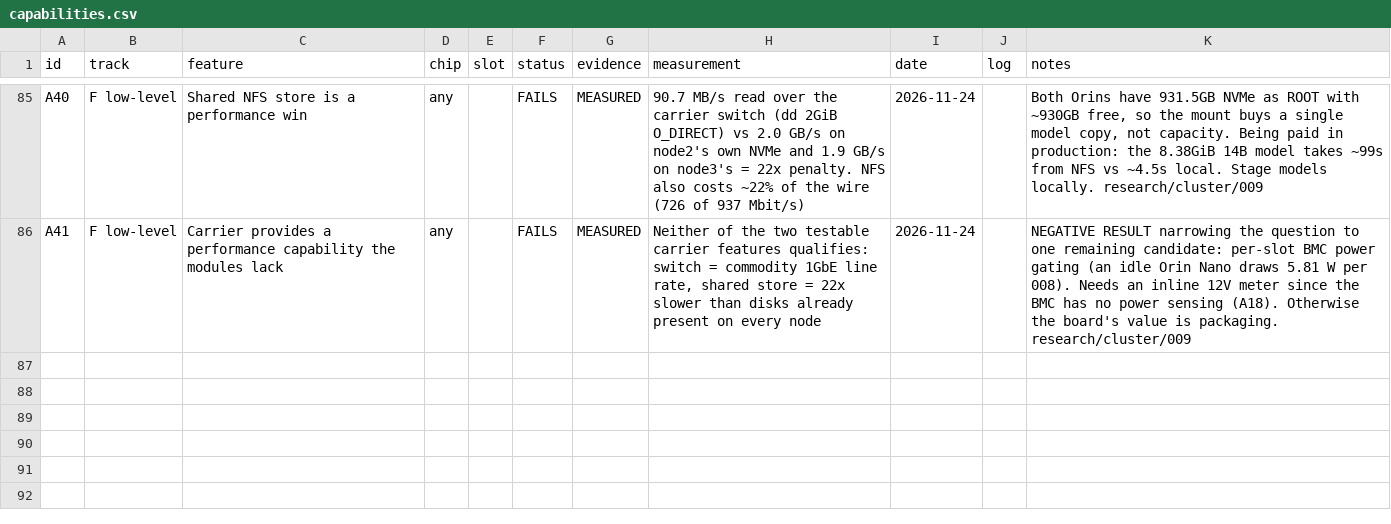
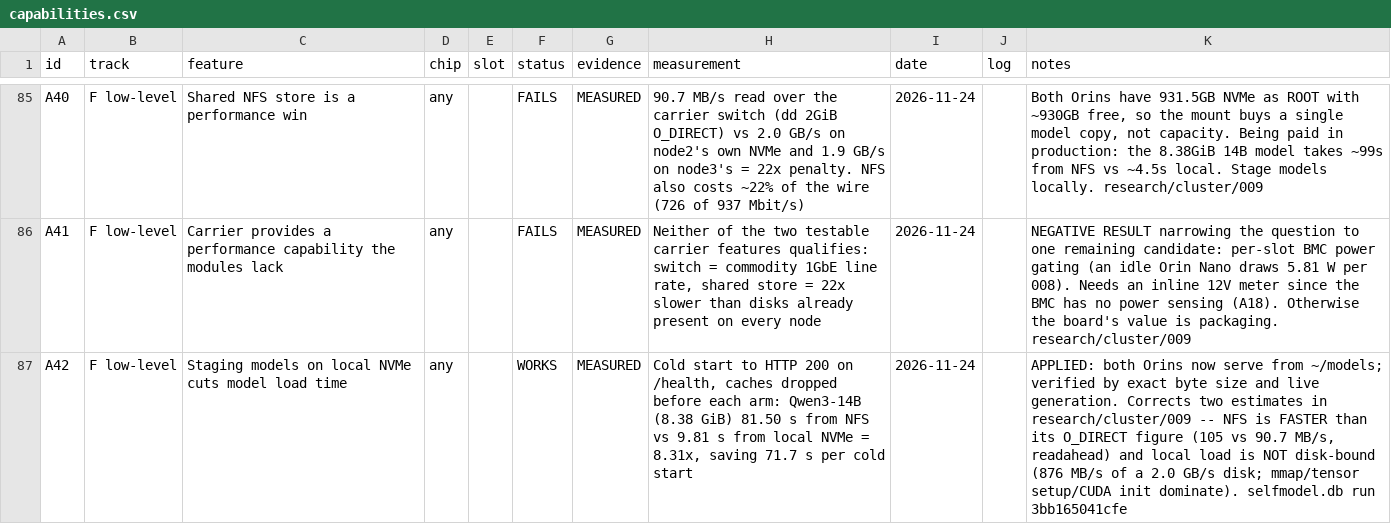
Before and after one commit to Hi5808/turing-pi-2-5-cluster, a CSV file: capability-matrix/data/capabilities.csv, drawn as a sheet; only a part is shown, gaps mark what is left out; the diff names each change by its address in the sheet, - before the commit and + after, or states it on an @@ line.

```diff
--- a/capability-matrix/data/capabilities.csv
+++ b/capability-matrix/data/capabilities.csv
+row 87: A42 | F low-level | Staging models on local NVMe cuts model load time | any |  | WORKS | MEASURED | Cold start to HTTP 200 on /health, caches dropped before each arm: Qwen3-14B (8.38 GiB) 81.50 s from NFS vs 9.81 s from local NVMe = 8.31x, saving 71.7 s per cold start | 2026-11-24 |  | APPLIED: both Orins now serve from ~/models; verified by exact byte size and live generation. Corrects two estimates in research/cluster/009 -- NFS is FASTER than its O_DIRECT figure (105 vs 90.7 MB/s, readahead) and local load is NOT disk-bound (876 MB/s of a 2.0 GB/s disk; mmap/tensor setup/CUDA init dominate). selfmodel.db run 3bb165041cfe
```
Also changed, not shown: 4 other files.
